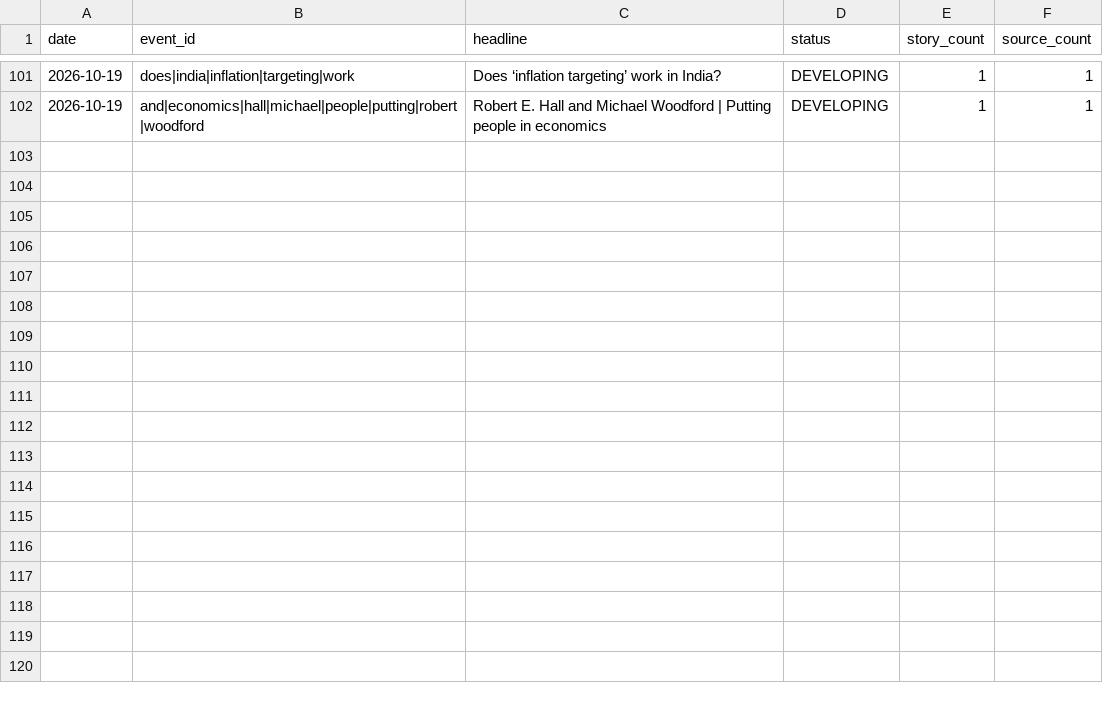
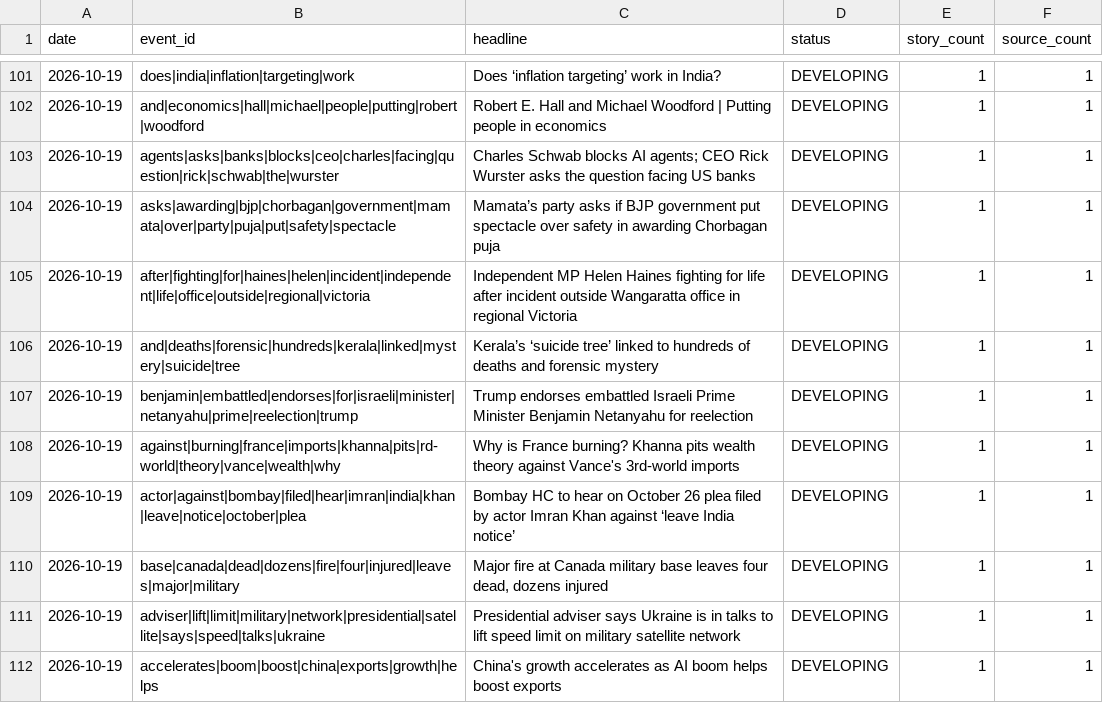
Before and after one commit to vishwasgarg5/news-knowledge-bot, a CSV file: data/event_memory.csv, drawn as a sheet; only a part is shown, gaps mark what is left out.

```diff
--- a/data/event_memory.csv
+++ b/data/event_memory.csv
@@ -102 +102,11 @@ date,event_id,headline,status,story_count,source_count
 2026-10-19,and|economics|hall|michael|people|putting|robert|woodford,Robert E. Hall and Michael Woodford | Putting people in economics,DEVELOPING,1,1
+2026-10-19,agents|asks|banks|blocks|ceo|charles|facing|question|rick|schwab|the|wurster,Charles Schwab blocks AI agents; CEO Rick Wurster asks the question facing US banks,DEVELOPING,1,1
+2026-10-19,asks|awarding|bjp|chorbagan|government|mamata|over|party|puja|put|safety|spectacle,Mamata’s party asks if BJP government put spectacle over safety in awarding Chorbagan puja,DEVELOPING,1,1
+2026-10-19,after|fighting|for|haines|helen|incident|independent|life|office|outside|regional|victoria,Independent MP Helen Haines fighting for life after incident outside Wangaratta office in regional Victoria,DEVELOPING,1,1
+2026-10-19,and|deaths|forensic|hundreds|kerala|linked|mystery|suicide|tree,Kerala’s ‘suicide tree’ linked to hundreds of deaths and forensic mystery,DEVELOPING,1,1
+2026-10-19,benjamin|embattled|endorses|for|israeli|minister|netanyahu|prime|reelection|trump,Trump endorses embattled Israeli Prime Minister Benjamin Netanyahu for reelection,DEVELOPING,1,1
+2026-10-19,against|burning|france|imports|khanna|pits|rd-world|theory|vance|wealth|why,Why is France burning? Khanna pits wealth theory against Vance's 3rd-world imports,DEVELOPING,1,1
+2026-10-19,actor|against|bombay|filed|hear|imran|india|khan|leave|notice|october|plea,Bombay HC to hear on October 26 plea filed by actor Imran Khan against ‘leave India notice’,DEVELOPING,1,1
+2026-10-19,base|canada|dead|dozens|fire|four|injured|leaves|major|military,"Major fire at Canada military base leaves four dead, dozens injured",DEVELOPING,1,1
+2026-10-19,adviser|lift|limit|military|network|presidential|satellite|says|speed|talks|ukraine,Presidential adviser says Ukraine is in talks to lift speed limit on military satellite network,DEVELOPING,1,1
+2026-10-19,accelerates|boom|boost|china|exports|growth|helps,China's growth accelerates as AI boom helps boost exports,DEVELOPING,1,1
```
Also changed, not shown: data/entity_memory.csv, data/news_history.csv, 7 other files.
